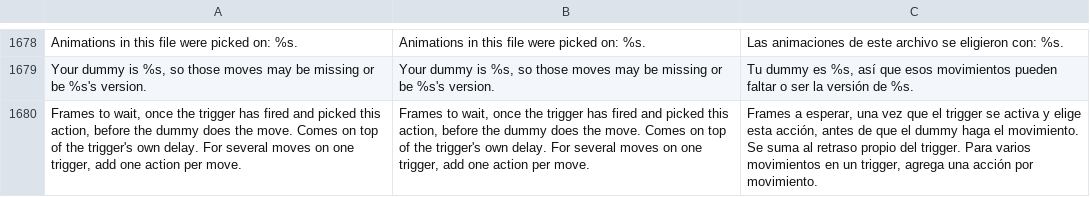
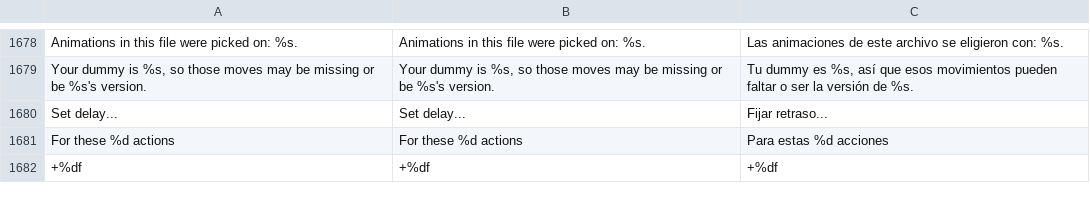
Before and after one commit to HaiKamDesu/BBCF-Improvement-Mod, a CSV file: resource/localization/Localization.csv, drawn as a sheet; only a part is shown, gaps mark what is left out; removed rows and columns are numbered as before the commit, all else as after; the diff names each change by its address in the sheet, - before the commit and + after, or states it on an @@ line.

Commit message:
Give every dummy action its own delay and light the one that fired
Only animation actions could wait before playing. The delay is now on
the action itself, for every source: set in each source's modal, or
from a row's right-click "Set delay..." for File and Burst, which have
no modal (applies to the whole selection). It runs after the trigger's
own delay. The trigger remembers the picked action's index and
resolves it again when the wait ends, so a burst picks ground or air
and a CF slot is read at the moment it plays. A dummy swap or a
disarmed trigger drops it.

Saved as actiondelay=; old movedelays= files are folded in on load.

The action that went off now flashes a darker green under its
trigger, so a trigger with several actions shows which one it picked.

```diff
--- a/resource/localization/Localization.csv
+++ b/resource/localization/Localization.csv
-row 1680: Frames to wait, once the trigger has fired and picked this action, before the dummy does the move. Comes on top of the trigger's own delay. For several moves on one trigger, add one action per move. | Frames to wait, once the trigger has fired and picked this action, before the dummy does the move. Comes on top of the trigger's own delay. For several moves on one trigger, add one action per move. | Frames a esperar, una vez que el trigger se activa y elige esta acción, antes de que el dummy haga el movimiento. Se suma al retraso propio del trigger. Para varios movimientos en un trigger, agrega una acción por movimiento.
+row 1680: Set delay... | Set delay... | Fijar retraso...
+row 1681: For these %d actions | For these %d actions | Para estas %d acciones
+row 1682: +%df | +%df | +%df
```
Also changed, not shown: 7 other files.
